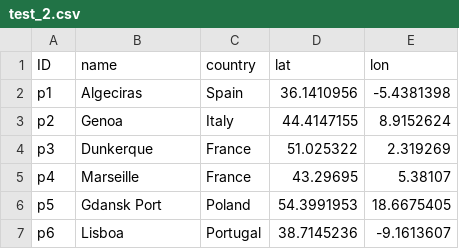
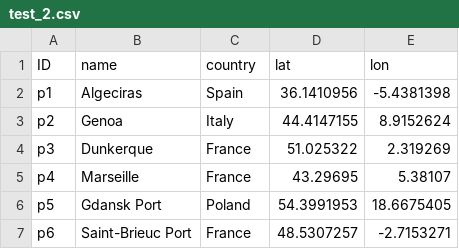
Before and after one commit to zachdray/VRP_543, a CSV file: test_2.csv, drawn as a sheet.

Commit message:
Update test_2.csv with new port entry
Replaced 'Lisboa' with 'Saint-Brieuc Port' in the dataset.

```diff
--- a/test_2.csv
+++ b/test_2.csv
@@ -6,2 +6,2 @@ p4;Marseille;France;43.29695;5.38107
 p5;Gdansk Port;Poland;54.3991953;18.6675405
-p6;Lisboa;Portugal;38.7145236;-9.1613607
+p6;Saint-Brieuc Port;France;48.5307257;-2.7153271
```
